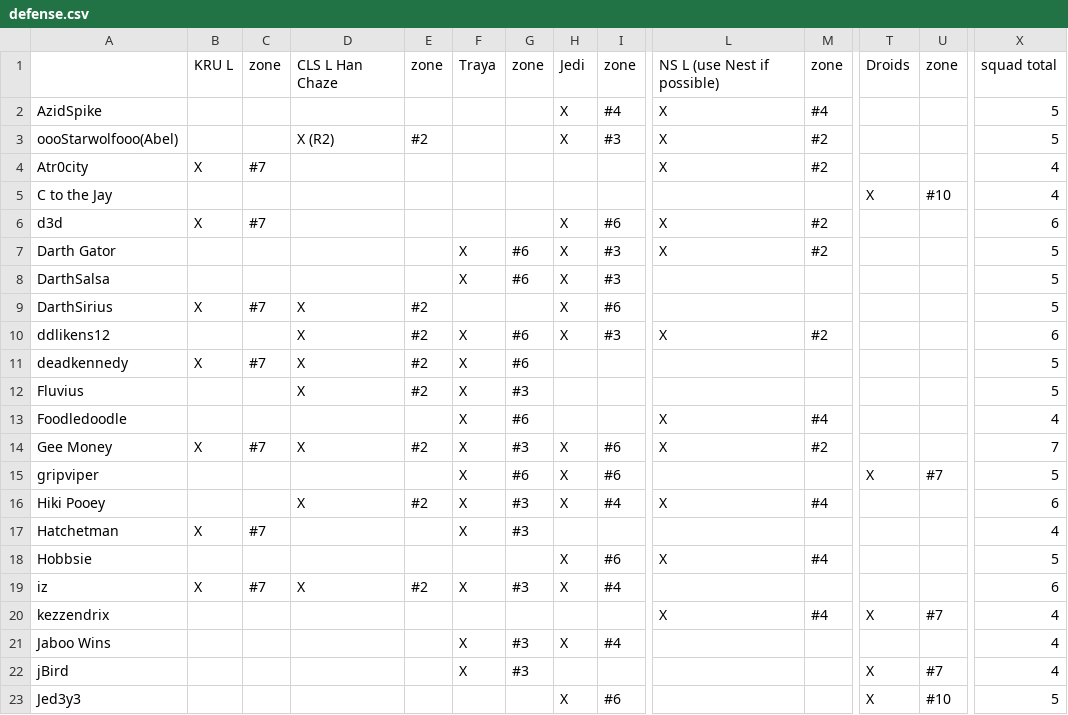
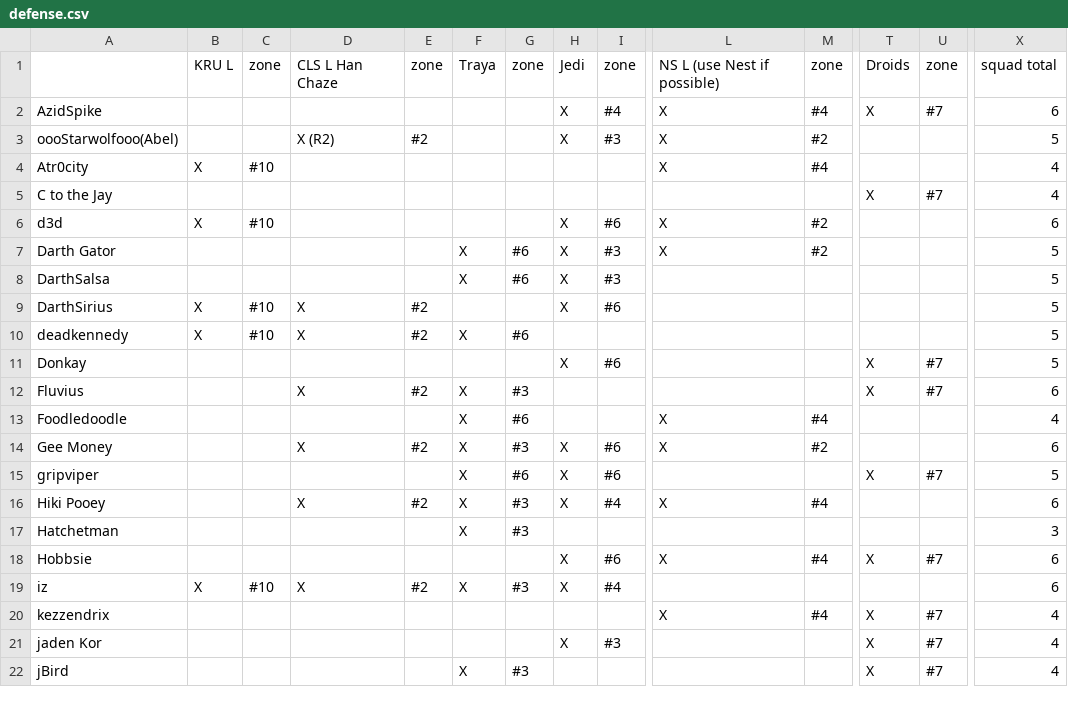
Before and after one commit to robotic-monkey/swf, a CSV file: src/defense.csv, drawn as a sheet; only a part is shown, gaps mark what is left out; removed rows and columns are numbered as before the commit, all else as after; rows hold the shown columns only; the diff covers the shown part only; the diff names each change by its address in the sheet, - before the commit and + after, or states it on an @@ line.

```diff
--- a/src/defense.csv
+++ b/src/defense.csv
-T2: (empty)
+T2: X
-U2: (empty)
+U2: #7
-X2: 5
+X2: 6
-C4: #7
+C4: #10
-M4: #2
+M4: #4
-U5: #10
+U5: #7
-C6: #7
+C6: #10
-C9: #7
+C9: #10
-row 10: ddlikens12 |  |  | X | #2 | X | #6 | X | #3 | X | #2 |  |  | 6
-C10: #7
+C10: #10
+row 11: Donkay |  |  |  |  |  |  | X | #6 |  |  | X | #7 | 5
-T12: (empty)
+T12: X
-U12: (empty)
+U12: #7
-X12: 5
+X12: 6
-B14: X
+B14: (empty)
-C14: #7
+C14: (empty)
-X14: 7
+X14: 6
-B17: X
+B17: (empty)
-C17: #7
+C17: (empty)
-X17: 4
+X17: 3
-T18: (empty)
+T18: X
-U18: (empty)
+U18: #7
-X18: 5
+X18: 6
-C19: #7
+C19: #10
-A21: Jaboo Wins
+A21: jaden Kor
-F21: X
+F21: (empty)
-G21: #3
+G21: (empty)
-I21: #4
+I21: #3
-T21: (empty)
+T21: X
-U21: (empty)
+U21: #7
-row 23: Jed3y3 |  |  |  |  |  |  | X | #6 |  |  | X | #10 | 5
```
Also changed, not shown: 2 added rows, 1 removed row and 74 edited cells elsewhere in this file, 2 other files.
